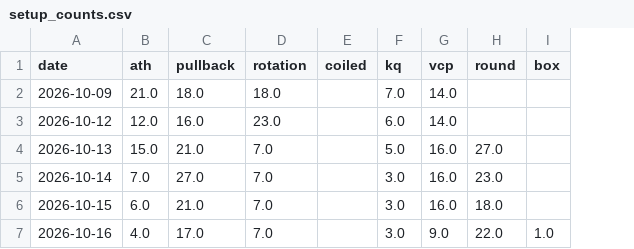
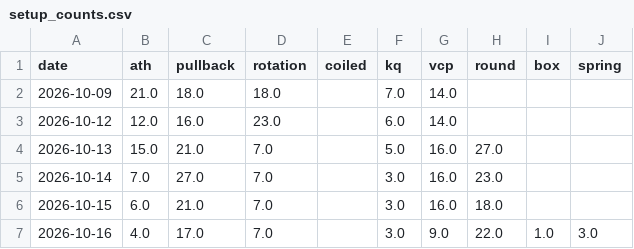
Before and after one commit to az123-stack/breadth-monitor, a CSV file: data/setup_counts.csv, drawn as a sheet; the diff names each change by its address in the sheet, - before the commit and + after, or states it on an @@ line.

```diff
--- a/data/setup_counts.csv
+++ b/data/setup_counts.csv
+column J (spring), row 7: 3.0
```
Also changed, not shown: 17 other files.
